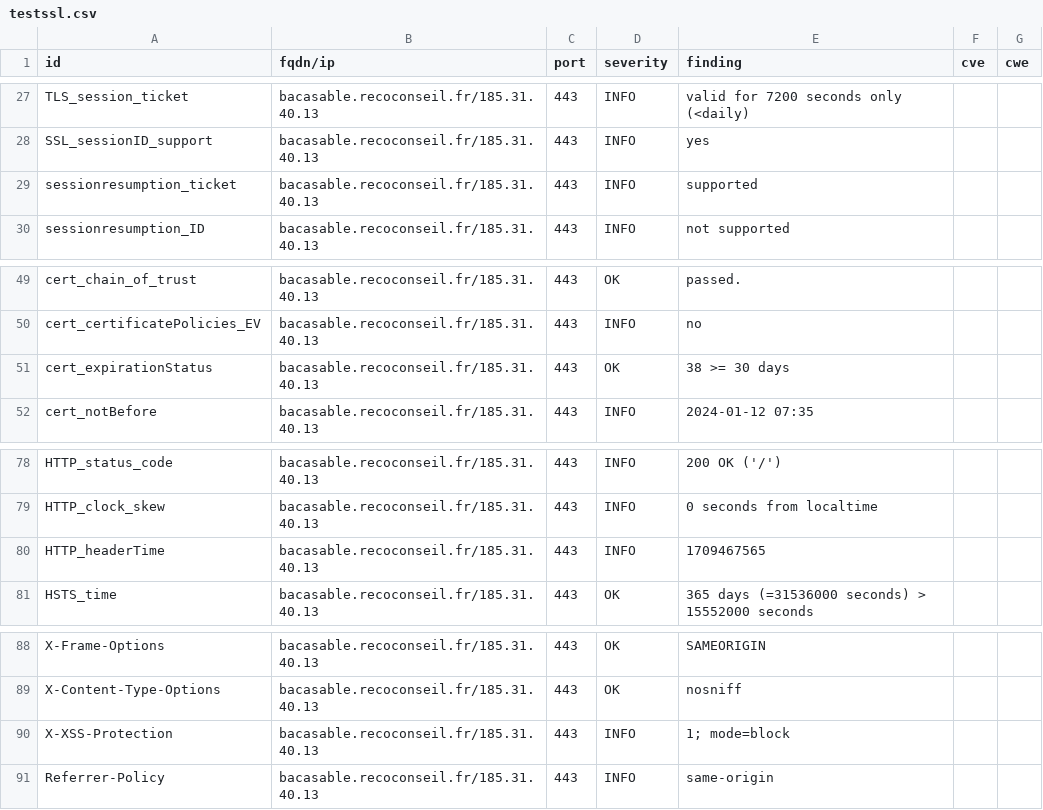
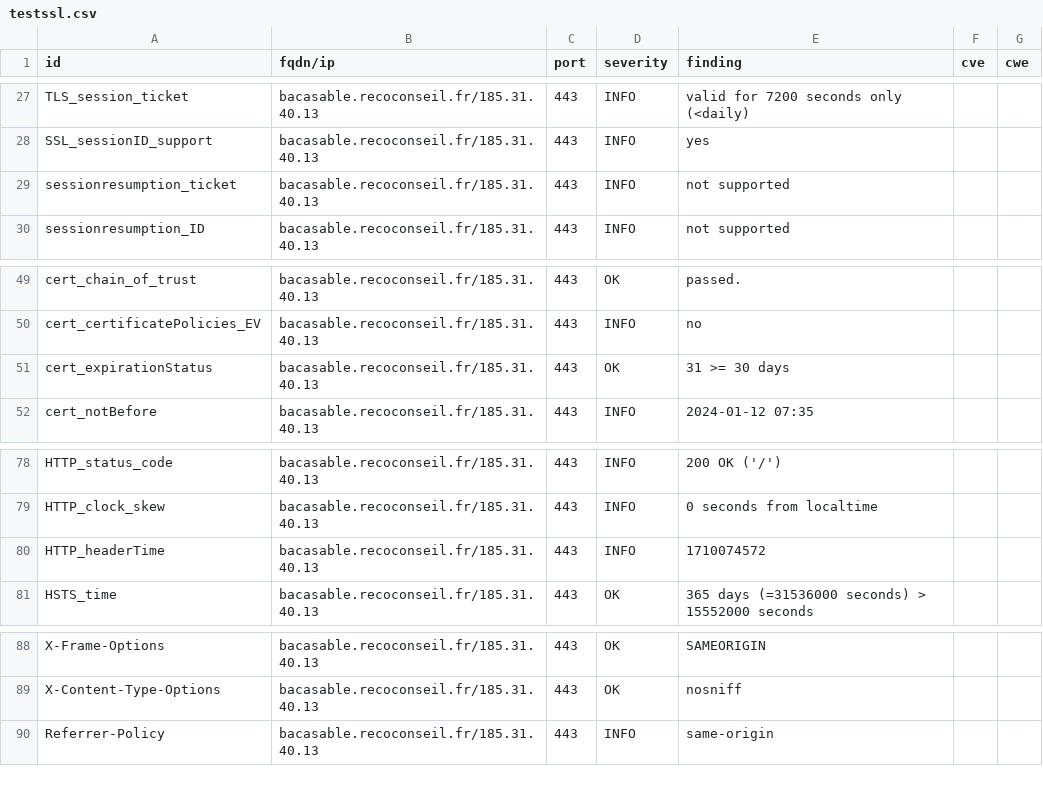
Before and after one commit to pmallein/dashlord, a CSV file: results/aHR0cHM6Ly9iYWNhc2FibGUucmVjb2NvbnNlaWwuZnI=/testssl.csv, drawn as a sheet; only a part is shown, gaps mark what is left out.

Commit message:
update: https://bacasable.recoconseil.fr

```diff
--- a/results/aHR0cHM6Ly9iYWNhc2FibGUucmVjb2NvbnNlaWwuZnI=/testssl.csv
+++ b/results/aHR0cHM6Ly9iYWNhc2FibGUucmVjb2NvbnNlaWwuZnI=/testssl.csv
@@ -28,3 +28,3 @@
 "SSL_sessionID_support","bacasable.recoconseil.fr/185.31.40.13","443","INFO","yes","",""
-"sessionresumption_ticket","bacasable.recoconseil.fr/185.31.40.13","443","INFO","supported","",""
+"sessionresumption_ticket","bacasable.recoconseil.fr/185.31.40.13","443","INFO","not supported","",""
 "sessionresumption_ID","bacasable.recoconseil.fr/185.31.40.13","443","INFO","not supported","",""
@@ -50,3 +50,3 @@
 "cert_certificatePolicies_EV","bacasable.recoconseil.fr/185.31.40.13","443","INFO","no","",""
-"cert_expirationStatus","bacasable.recoconseil.fr/185.31.40.13","443","OK","38 >= 30 days","",""
+"cert_expirationStatus","bacasable.recoconseil.fr/185.31.40.13","443","OK","31 >= 30 days","",""
 "cert_notBefore","bacasable.recoconseil.fr/185.31.40.13","443","INFO","2024-01-12 07:35","",""
@@ -79,3 +79,3 @@
 "HTTP_clock_skew","bacasable.recoconseil.fr/185.31.40.13","443","INFO","0 seconds from localtime","",""
-"HTTP_headerTime","bacasable.recoconseil.fr/185.31.40.13","443","INFO","1709467565","",""
+"HTTP_headerTime","bacasable.recoconseil.fr/185.31.40.13","443","INFO","1710074572","",""
 "HSTS_time","bacasable.recoconseil.fr/185.31.40.13","443","OK","365 days (=31536000 seconds) > 15552000 seconds","",""
@@ -89,3 +89,2 @@
 "X-Content-Type-Options","bacasable.recoconseil.fr/185.31.40.13","443","OK","nosniff","",""
-"X-XSS-Protection","bacasable.recoconseil.fr/185.31.40.13","443","INFO","1; mode=block","",""
 "Referrer-Policy","bacasable.recoconseil.fr/185.31.40.13","443","INFO","same-origin","",""
```
Also changed, not shown: 16 other files.
